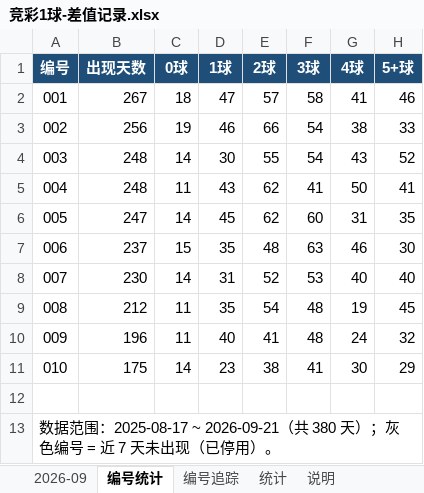
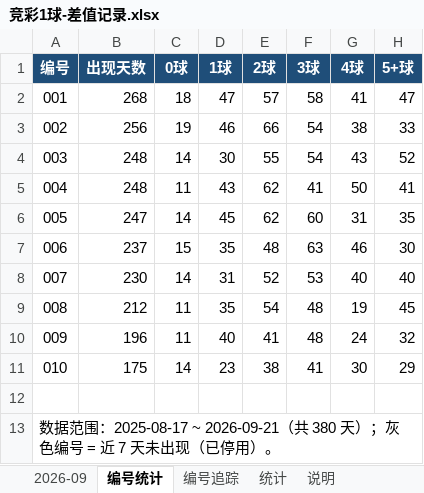
Before and after one commit to chuangyuyu/jingcai, an Excel workbook: docs/excel/竞彩1球-差值记录.xlsx, sheet 编号统计, drawn as a sheet; values as stored, in another font and other column widths than the file's, no borders; the diff names each change by its address in the sheet, - before the commit and + after, or states it on an @@ line.

```diff
--- a/docs/excel/竞彩1球-差值记录.xlsx (sheet 编号统计)
+++ b/docs/excel/竞彩1球-差值记录.xlsx (sheet 编号统计)
-B2 (出现天数): 267
+B2 (出现天数): 268
-H2 (5+球): 46
+H2 (5+球): 47
```
Also changed, not shown: sheet 编号追踪, sheet 说明, sheet 统计, 11 other files.
